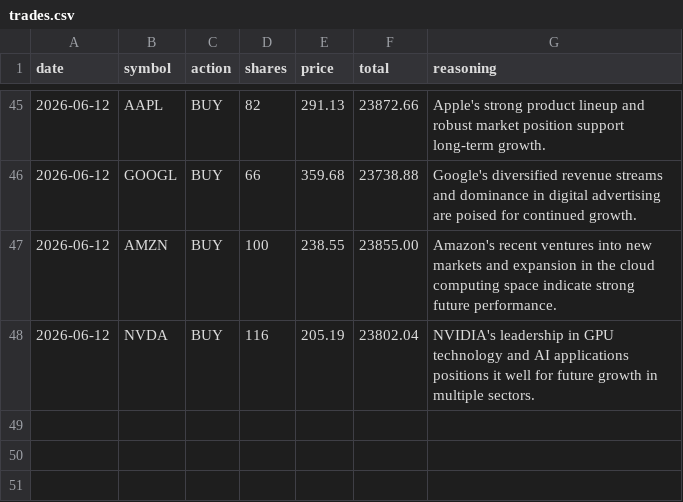
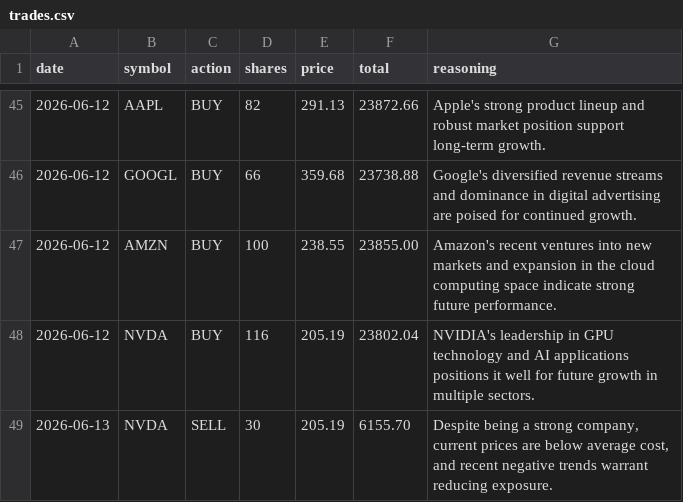
Before and after one commit to pradnyaw25/ai-portfolio-manager, a CSV file: data/trades.csv, drawn as a sheet; only a part is shown, gaps mark what is left out; the diff names each change by its address in the sheet, - before the commit and + after, or states it on an @@ line.

```diff
--- a/data/trades.csv
+++ b/data/trades.csv
+row 49: 2026-06-13 | NVDA | SELL | 30 | 205.19 | 6155.70 | Despite being a strong company, current prices are below average cost, and recent negative trends warrant reducing exposure.
```
Also changed, not shown: data/portfolio_history.csv, public/portfolio_history.csv, 10 other files.
